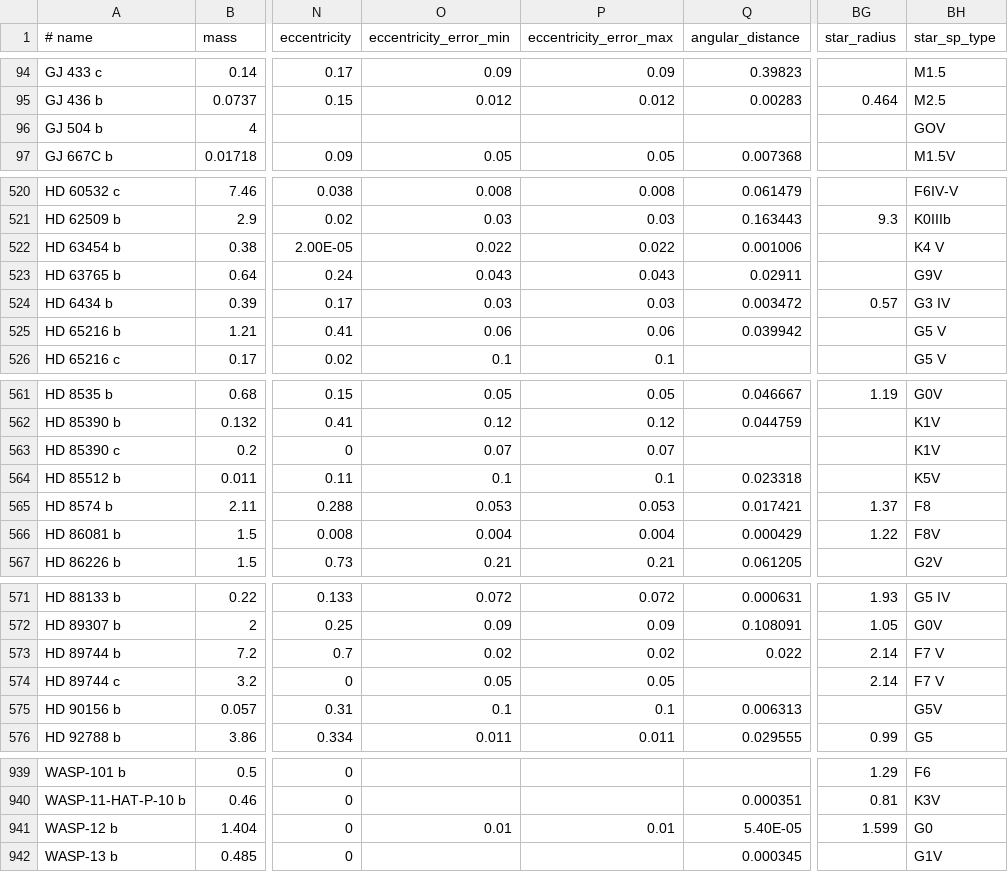
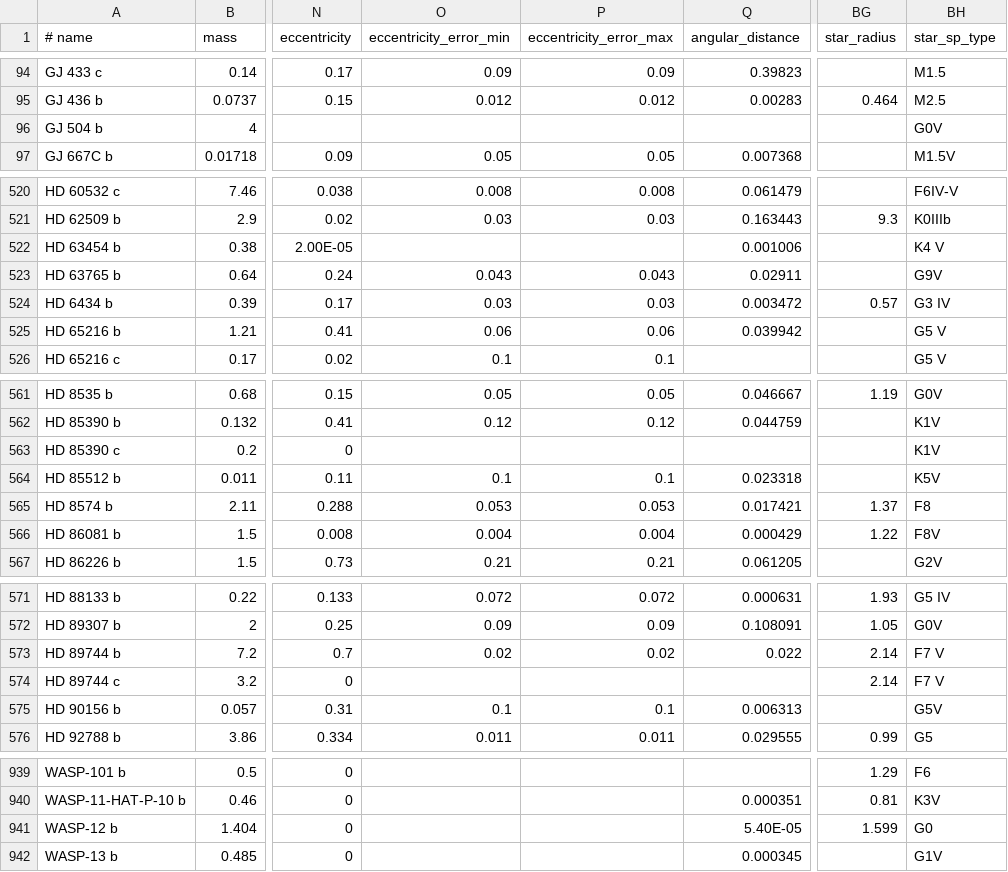
Before and after one commit to RichardWBradshaw/ExoplanetLibrary, a CSV file: ProgramData/Exoplanet Library/_UnitTestData/Version1TestResults.csv, drawn as a sheet; only a part is shown, gaps mark what is left out; the diff covers the shown part only; the diff names each change by its address in the sheet, - before the commit and + after, or states it on an @@ line.

```diff
--- a/ProgramData/Exoplanet Library/_UnitTestData/Version1TestResults.csv
+++ b/ProgramData/Exoplanet Library/_UnitTestData/Version1TestResults.csv
-BH96 (star_sp_type): GOV
+BH96 (star_sp_type): G0V
-O522 (eccentricity_error_min): 0.022
+O522 (eccentricity_error_min): (empty)
-P522 (eccentricity_error_max): 0.022
+P522 (eccentricity_error_max): (empty)
-O563 (eccentricity_error_min): 0.07
+O563 (eccentricity_error_min): (empty)
-P563 (eccentricity_error_max): 0.07
+P563 (eccentricity_error_max): (empty)
-O574 (eccentricity_error_min): 0.05
+O574 (eccentricity_error_min): (empty)
-P574 (eccentricity_error_max): 0.05
+P574 (eccentricity_error_max): (empty)
-O941 (eccentricity_error_min): 0.01
+O941 (eccentricity_error_min): (empty)
-P941 (eccentricity_error_max): 0.01
+P941 (eccentricity_error_max): (empty)
```
Also changed, not shown: 17 edited cells elsewhere in this file, ProgramData/Exoplanet Library/_UnitTestData/Version2TestResults.csv, 16 other files.
